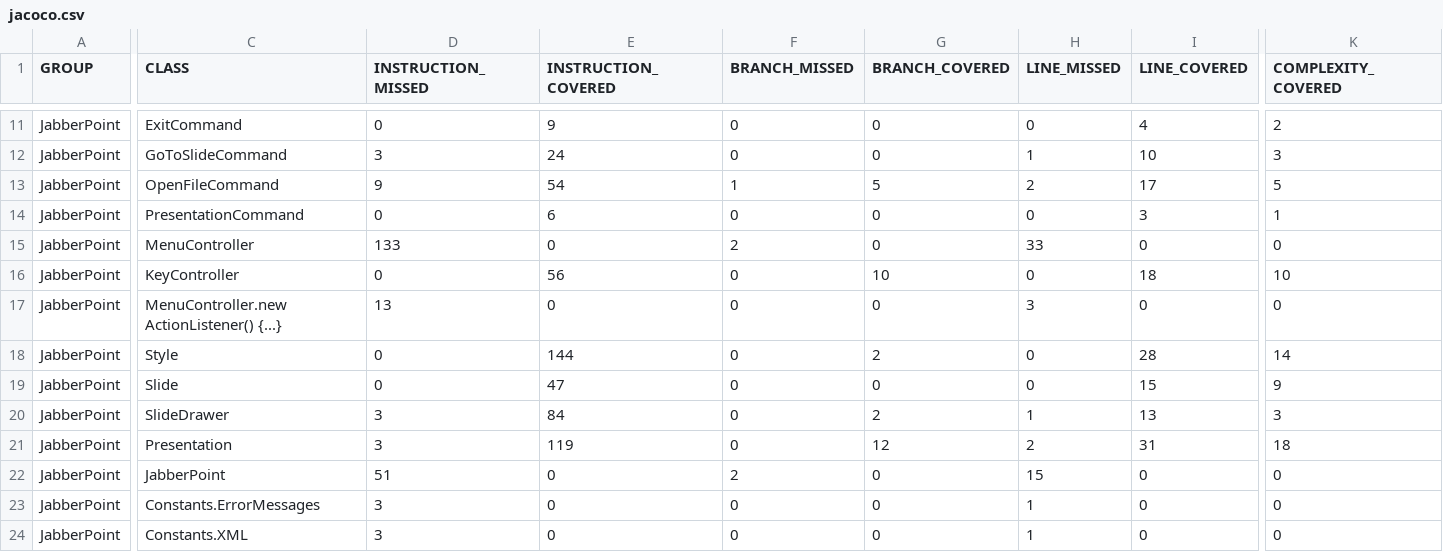
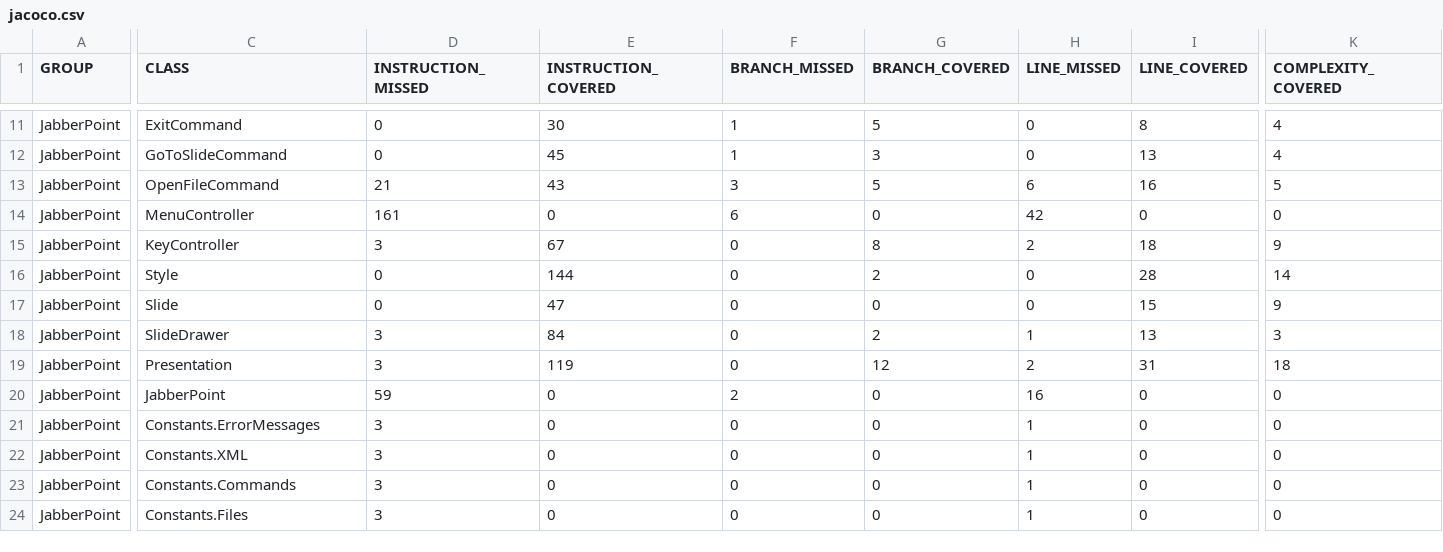
Before and after one commit to HakanEgeOzerol/Jabberpoint-IT, a CSV file: jacoco.csv, drawn as a sheet; only a part is shown, gaps mark what is left out; the shorter side is filled out with more unchanged rows; removed rows and columns are numbered as before the commit, all else as after; rows hold the shown columns only; the diff covers the shown part only; the diff names each change by its address in the sheet, - before the commit and + after, or states it on an @@ line.

```diff
--- a/jacoco.csv
+++ b/jacoco.csv
-E11 (INSTRUCTION_COVERED): 9
+E11 (INSTRUCTION_COVERED): 30
-F11:F12 (BRANCH_MISSED): 0
+F11:F12 (BRANCH_MISSED): 1
-G11 (BRANCH_COVERED): 0
+G11 (BRANCH_COVERED): 5
-I11 (LINE_COVERED): 4
+I11 (LINE_COVERED): 8
-K11 (COMPLEXITY_COVERED): 2
+K11 (COMPLEXITY_COVERED): 4
-D12 (INSTRUCTION_MISSED): 3
+D12 (INSTRUCTION_MISSED): 0
-E12 (INSTRUCTION_COVERED): 24
+E12 (INSTRUCTION_COVERED): 45
-G12 (BRANCH_COVERED): 0
+G12 (BRANCH_COVERED): 3
-H12 (LINE_MISSED): 1
+H12 (LINE_MISSED): 0
-I12 (LINE_COVERED): 10
+I12 (LINE_COVERED): 13
-K12 (COMPLEXITY_COVERED): 3
+K12 (COMPLEXITY_COVERED): 4
-D13 (INSTRUCTION_MISSED): 9
+D13 (INSTRUCTION_MISSED): 21
-E13 (INSTRUCTION_COVERED): 54
+E13 (INSTRUCTION_COVERED): 43
-F13 (BRANCH_MISSED): 1
+F13 (BRANCH_MISSED): 3
-H13 (LINE_MISSED): 2
+H13 (LINE_MISSED): 6
-I13 (LINE_COVERED): 17
+I13 (LINE_COVERED): 16
-row 14: JabberPoint | PresentationCommand | 0 | 6 | 0 | 0 | 0 | 3 | 1
-D14 (INSTRUCTION_MISSED): 133
+D14 (INSTRUCTION_MISSED): 161
-F14 (BRANCH_MISSED): 2
+F14 (BRANCH_MISSED): 6
-H14 (LINE_MISSED): 33
+H14 (LINE_MISSED): 42
-D15 (INSTRUCTION_MISSED): 0
+D15 (INSTRUCTION_MISSED): 3
-E15 (INSTRUCTION_COVERED): 56
+E15 (INSTRUCTION_COVERED): 67
-G15 (BRANCH_COVERED): 10
+G15 (BRANCH_COVERED): 8
-H15 (LINE_MISSED): 0
+H15 (LINE_MISSED): 2
-K15 (COMPLEXITY_COVERED): 10
+K15 (COMPLEXITY_COVERED): 9
-row 17: JabberPoint | MenuController.new ActionListener() {...} | 13 | 0 | 0 | 0 | 3 | 0 | 0
-D20 (INSTRUCTION_MISSED): 51
+D20 (INSTRUCTION_MISSED): 59
-H20 (LINE_MISSED): 15
+H20 (LINE_MISSED): 16
```
Also changed, not shown: 2 added rows, 2 removed rows and 62 edited cells elsewhere in this file, 58 other files.
